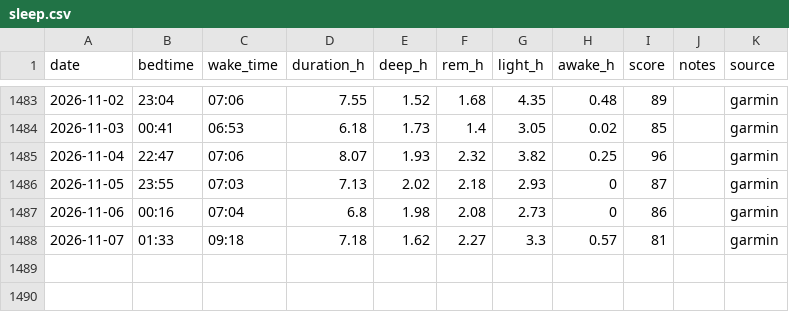
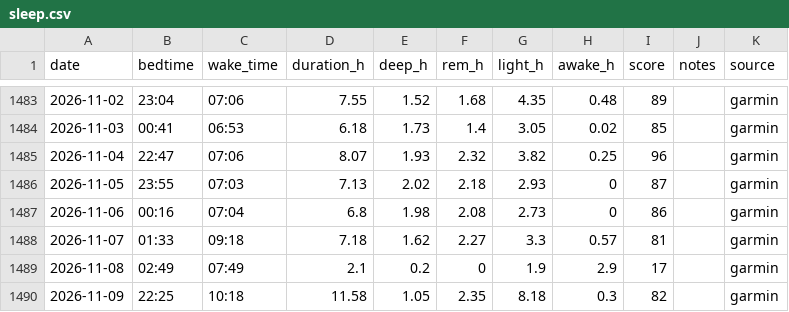
Before and after one commit to podniesm/health, a CSV file: data/body/sleep.csv, drawn as a sheet; only a part is shown, gaps mark what is left out; the diff names each change by its address in the sheet, - before the commit and + after, or states it on an @@ line.

```diff
--- a/data/body/sleep.csv
+++ b/data/body/sleep.csv
+row 1489: 2026-11-08 | 02:49 | 07:49 | 2.1 | 0.2 | 0 | 1.9 | 2.9 | 17 |  | garmin
+row 1490: 2026-11-09 | 22:25 | 10:18 | 11.58 | 1.05 | 2.35 | 8.18 | 0.3 | 82 |  | garmin
```
Also changed, not shown: data/body/measurements.csv, data/training/activities.csv.
